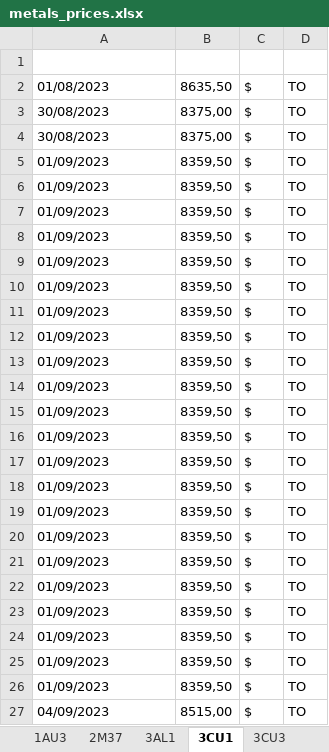
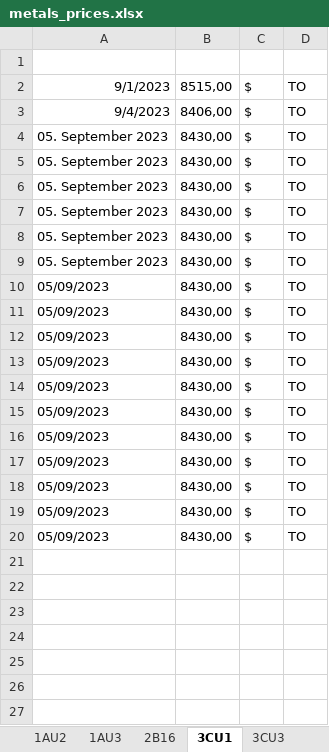
Before and after one commit to Adrizen89/metals-prices, an Excel workbook: metals_prices.xlsx, sheet 3CU1, drawn as a sheet; values as stored, in another font and other column widths than the file's, no borders; removed rows and columns are numbered as before the commit, all else as after; the diff names each change by its address in the sheet, - before the commit and + after, or states it on an @@ line.

```diff
--- a/metals_prices.xlsx (sheet 3CU1)
+++ b/metals_prices.xlsx (sheet 3CU1)
-row 2: 01/08/2023 | 8635,50 | $ | TO
-row 3: 30/08/2023 | 8375,00 | $ | TO
-row 4: 30/08/2023 | 8375,00 | $ | TO
-A2: 01/09/2023
+A2: 9/1/2023
-B2: 8359,50
+B2: 8515,00
-A3: 01/09/2023
+A3: 9/4/2023
-B3: 8359,50
+B3: 8406,00
-A4:A9: 01/09/2023
+A4:A9: 05. September 2023
-B4:B20: 8359,50
+B4:B20: 8430,00
-A10:A20: 01/09/2023
+A10:A20: 05/09/2023
-row 24: 01/09/2023 | 8359,50 | $ | TO
-row 25: 01/09/2023 | 8359,50 | $ | TO
-row 26: 01/09/2023 | 8359,50 | $ | TO
-row 27: 04/09/2023 | 8515,00 | $ | TO
```
Also changed, not shown: sheet 1AG1, sheet 2CUB, sheet 2360, sheet RPA, sheet 3NI1, sheet 3CU3, 9 more sheets, other sheet tabs, 6 other files.
